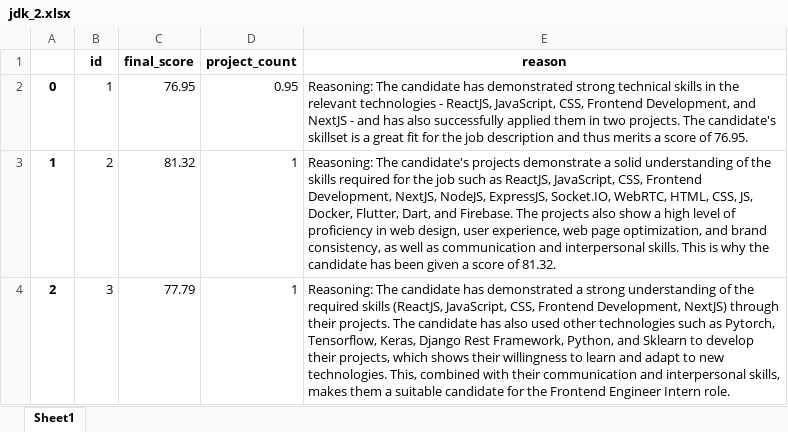
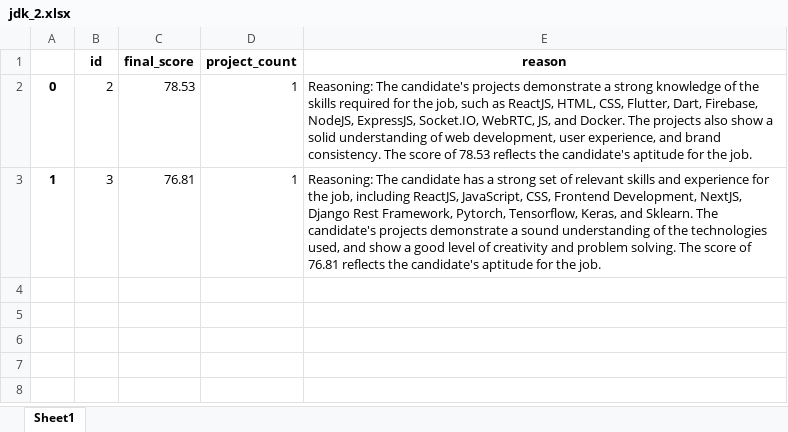
Before and after one commit to Shubh-Goyal-07/resume_matching, an Excel workbook: approach2_exp/results/jdk_2.xlsx, sheet Sheet1, drawn as a sheet; values as stored, in another font and other column widths than the file's, no borders; removed rows and columns are numbered as before the commit, all else as after; the diff names each change by its address in the sheet, - before the commit and + after, or states it on an @@ line.

Commit message:
changed file name for candidate scoring
Initial Name: embed_query
Current: hrassistant

Also changed prompts a bit.

```diff
--- a/approach2_exp/results/jdk_2.xlsx (sheet Sheet1)
+++ b/approach2_exp/results/jdk_2.xlsx (sheet Sheet1)
-row 2: 0 | 1 | 76.95 | 0.95 | Reasoning: The candidate has demonstrated strong technical skills in the relevant technologies - ReactJS, JavaScript, CSS, Frontend Development, and NextJS - and has also successfully applied them in two projects. The candidate's skillset is a great fit for the job description and thus merits a score of 76.95.
-A2: 1
+A2: 0
-C2 (final_score): 81.32
+C2 (final_score): 78.53
-E2 (reason): …demonstrate a solid understanding of the skills required for the job such as ReactJS, JavaScript, CSS, Frontend Development, NextJS, NodeJS, ExpressJS, Socket.IO, WebRTC, HTML, CSS, JS, Docker, Flutter, Dart, and Firebase. The projects also show a high level of proficiency in web design, user experience, web page optimization, and brand consistency, as well as communication and interpersonal skills. This is why the candidate has been given a score of 81.32.
+E2 (reason): …demonstrate a strong knowledge of the skills required for the job, such as ReactJS, HTML, CSS, Flutter, Dart, Firebase, NodeJS, ExpressJS, Socket.IO, WebRTC, JS, and Docker. The projects also show a solid understanding of web development, user experience, and brand consistency. The score of 78.53 reflects the candidate's aptitude for the job.
-A3: 2
+A3: 1
-C3 (final_score): 77.79
+C3 (final_score): 76.81
-E3 (reason): …candidate has demonstrated a strong understanding of the required skills (ReactJS, JavaScript, CSS, Frontend Development, NextJS) through their projects. The candidate has also used other technologies such as Pytorch, Tensorflow, Keras, Django Rest Framework, Python, and Sklearn to develop their projects, which shows their willingness to learn and adapt to new technologies. This, combined with their communication and interpersonal skills, makes them a suitable candidate for the Frontend Engineer Intern role.
+E3 (reason): …candidate has a strong set of relevant skills and experience for the job, including ReactJS, JavaScript, CSS, Frontend Development, NextJS, Django Rest Framework, Pytorch, Tensorflow, Keras, and Sklearn. The candidate's projects demonstrate a sound understanding of the technologies used, and show a good level of creativity and problem solving. The score of 76.81 reflects the candidate's aptitude for the job.
```
Also changed, not shown: approach2_exp/results/jdk_1.xlsx, approach2_exp/results/jdk_1_all.xlsx, 15 other files.
